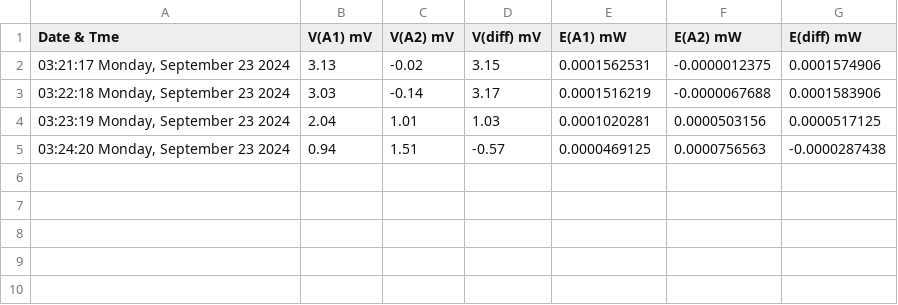
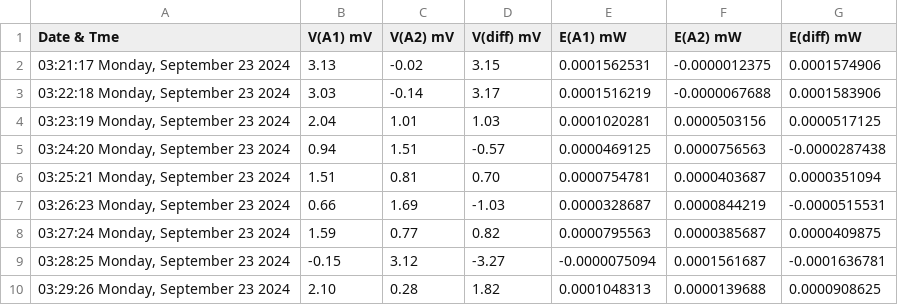
Before and after one commit to aeonSolutions/AeonLabs-Safety-Health, a CSV file: Measurements/datasets/dataset.csv, drawn as a sheet; the diff names each change by its address in the sheet, - before the commit and + after, or states it on an @@ line.

Commit message:
Updated Measurements/datasets/dataset.csv via Arduino

```diff
--- a/Measurements/datasets/dataset.csv
+++ b/Measurements/datasets/dataset.csv
+row 6: 03:25:21 Monday, September 23 2024 | 1.51 | 0.81 | 0.70 | 0.0000754781 | 0.0000403687 | 0.0000351094
+row 7: 03:26:23 Monday, September 23 2024 | 0.66 | 1.69 | -1.03 | 0.0000328687 | 0.0000844219 | -0.0000515531
+row 8: 03:27:24 Monday, September 23 2024 | 1.59 | 0.77 | 0.82 | 0.0000795563 | 0.0000385687 | 0.0000409875
+row 9: 03:28:25 Monday, September 23 2024 | -0.15 | 3.12 | -3.27 | -0.0000075094 | 0.0001561687 | -0.0001636781
+row 10: 03:29:26 Monday, September 23 2024 | 2.10 | 0.28 | 1.82 | 0.0001048313 | 0.0000139688 | 0.0000908625
```
